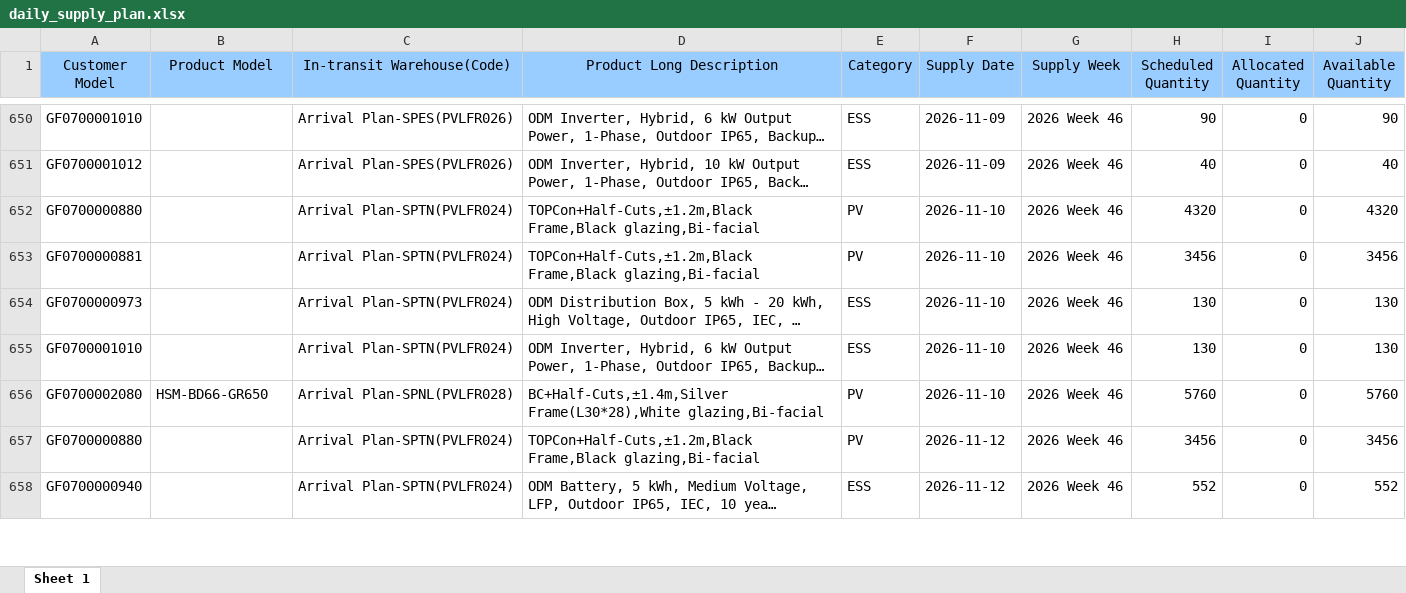
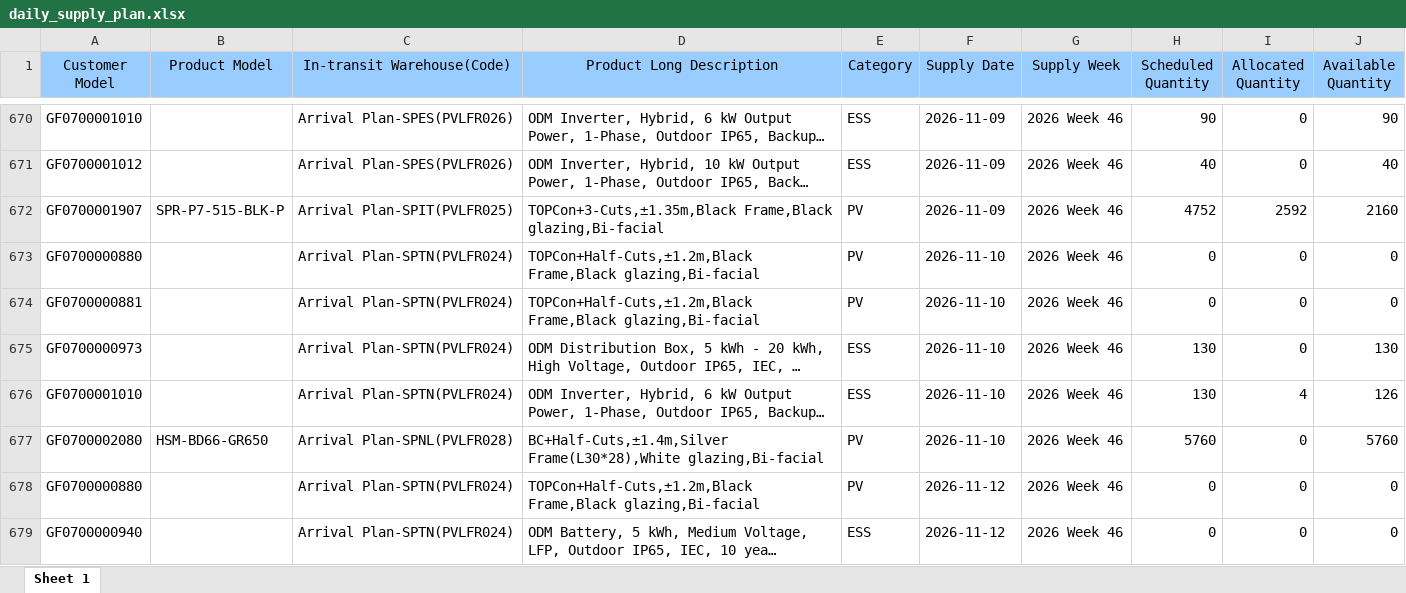
Before and after one commit to hantsuii/EUPV2026, an Excel workbook: templates/daily_supply_plan.xlsx, sheet Sheet 1, drawn as a sheet; only a part is shown, gaps mark what is left out; long unchanged cells end in …; values as stored, in another font and other column widths than the file's, no borders; addresses are those after the commit; the diff covers the shown part only; the diff names each change by its address in the sheet, - before the commit and + after, or states it on an @@ line.

```diff
--- a/templates/daily_supply_plan.xlsx (sheet Sheet 1)
+++ b/templates/daily_supply_plan.xlsx (sheet Sheet 1)
+row 672: GF0700001907 | SPR-P7-515-BLK-P | Arrival Plan-SPIT(PVLFR025) | TOPCon+3-Cuts,±1.35m,Black Frame,Black glazing,Bi-facial | PV | 2026-11-09 | 2026 Week 46 | 4752 | 2592 | 2160
-H673 (Scheduled Quantity): 4320
+H673 (Scheduled Quantity): 0
-J673 (Available Quantity): 4320
+J673 (Available Quantity): 0
-H674 (Scheduled Quantity): 3456
+H674 (Scheduled Quantity): 0
-J674 (Available Quantity): 3456
+J674 (Available Quantity): 0
-I676 (Allocated Quantity): 0
+I676 (Allocated Quantity): 4
-J676 (Available Quantity): 130
+J676 (Available Quantity): 126
-H678 (Scheduled Quantity): 3456
+H678 (Scheduled Quantity): 0
-J678 (Available Quantity): 3456
+J678 (Available Quantity): 0
-H679 (Scheduled Quantity): 552
+H679 (Scheduled Quantity): 0
-J679 (Available Quantity): 552
+J679 (Available Quantity): 0
```
Also changed, not shown: 41 added rows, 3 removed rows, 31 moved rows and 175 edited cells elsewhere in this sheet, templates/inventory.xlsx, templates/orderfile_base.xlsx, 1 other file.
